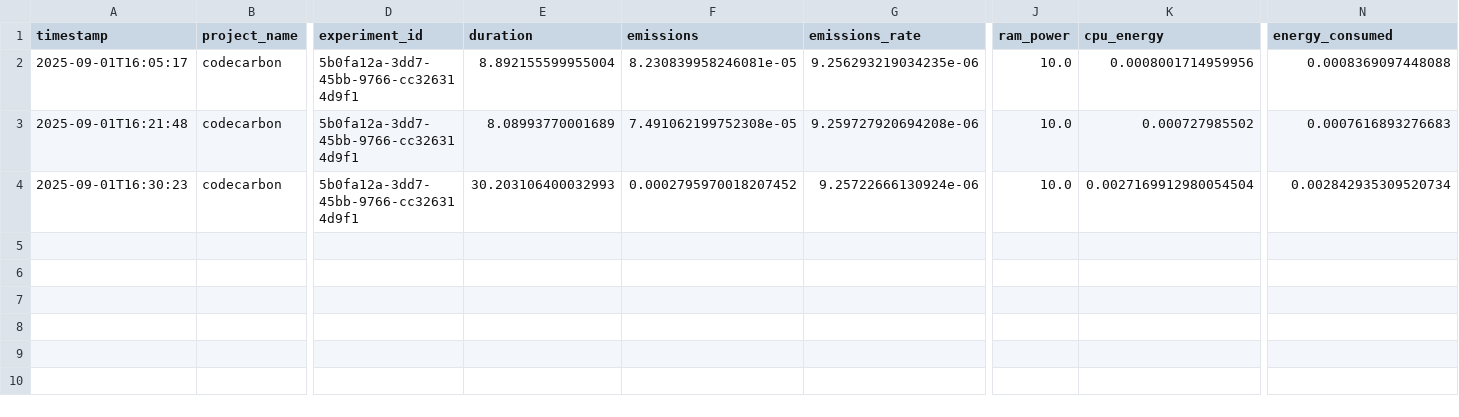
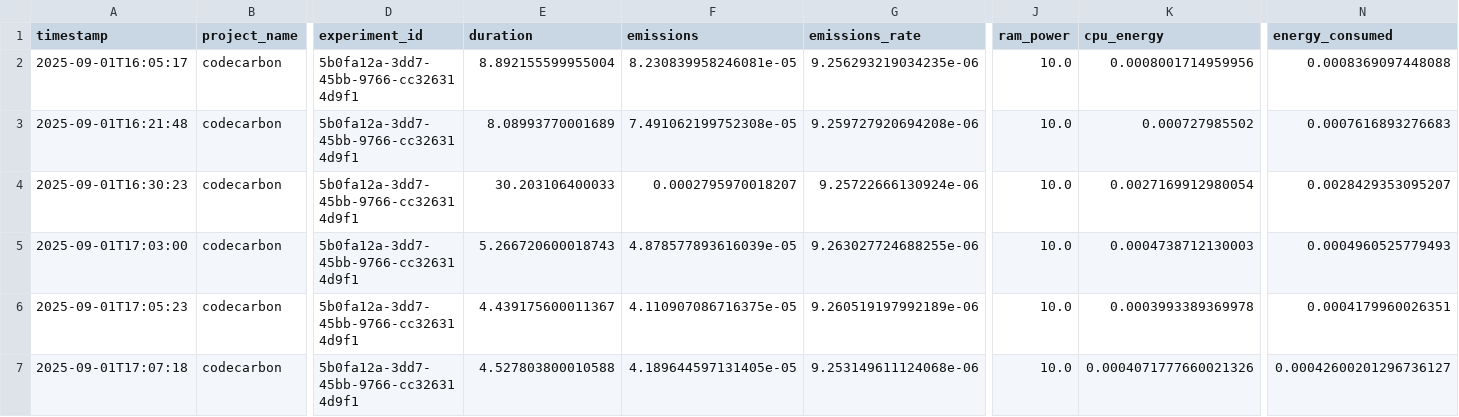
Before and after one commit to livmrqs/DFU_Classification, a CSV file: src/algorithms/emissions.csv, drawn as a sheet; only a part is shown, gaps mark what is left out; rows hold the shown columns only; the diff names each change by its address in the sheet, - before the commit and + after, or states it on an @@ line.

```diff
--- a/src/algorithms/emissions.csv
+++ b/src/algorithms/emissions.csv
-E4 (duration): 30.203106400032993
+E4 (duration): 30.203106400033
-F4 (emissions): 0.0002795970018207452
+F4 (emissions): 0.0002795970018207
-K4 (cpu_energy): 0.0027169912980054504
+K4 (cpu_energy): 0.0027169912980054
-N4 (energy_consumed): 0.002842935309520734
+N4 (energy_consumed): 0.0028429353095207
+row 5: 2025-09-01T17:03:00 | codecarbon | 5b0fa12a-3dd7-45bb-9766-cc326314d9f1 | 5.266720600018743 | 4.878577893616039e-05 | 9.263027724688255e-06 | 10.0 | 0.0004738712130003 | 0.0004960525779493
+row 6: 2025-09-01T17:05:23 | codecarbon | 5b0fa12a-3dd7-45bb-9766-cc326314d9f1 | 4.439175600011367 | 4.110907086716375e-05 | 9.260519197992189e-06 | 10.0 | 0.0003993389369978 | 0.0004179960026351
+row 7: 2025-09-01T17:07:18 | codecarbon | 5b0fa12a-3dd7-45bb-9766-cc326314d9f1 | 4.527803800010588 | 4.189644597131405e-05 | 9.253149611124068e-06 | 10.0 | 0.0004071777660021326 | 0.00042600201296736127
```
Also changed, not shown: 4 other files.
